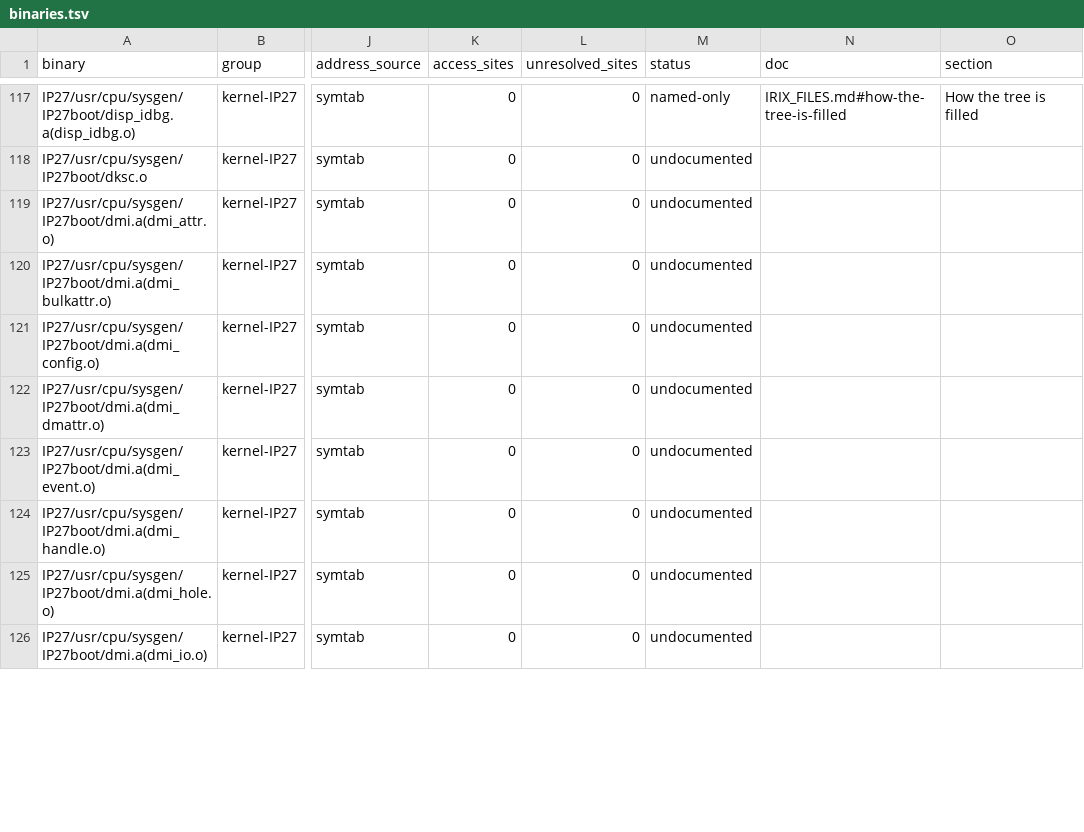
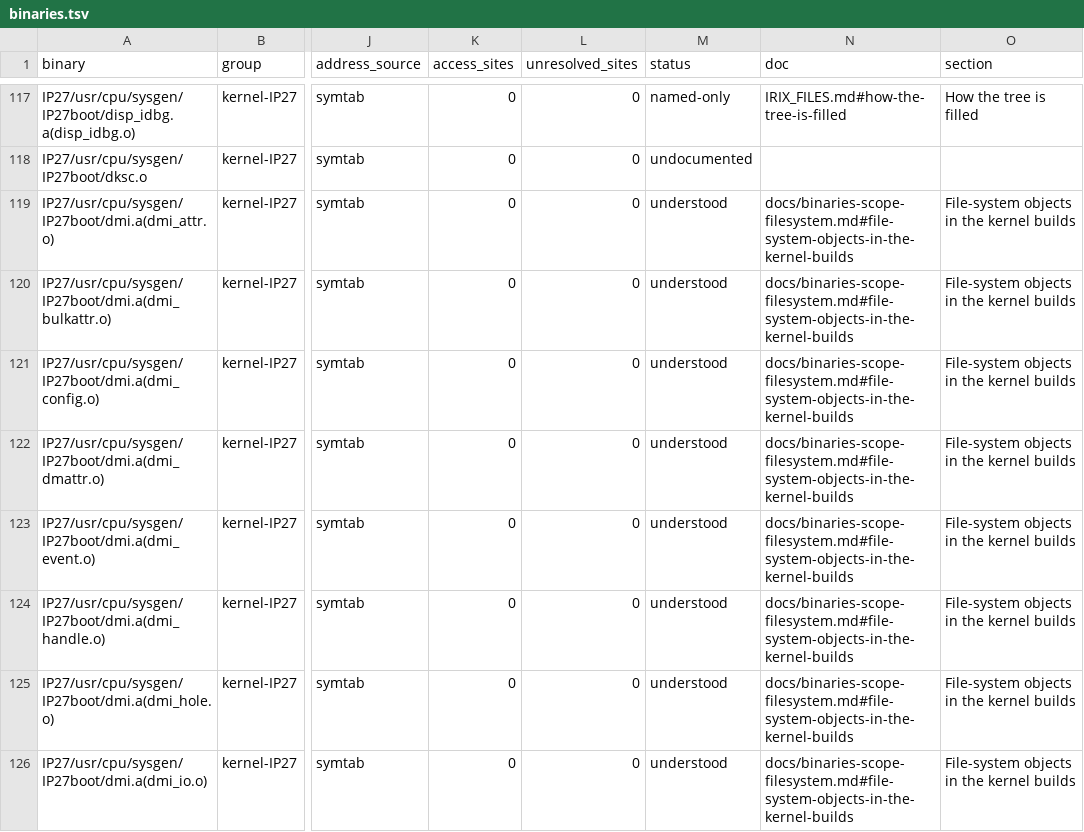
Before and after one commit to jamesbraid/chips, a TSV file: docs/inventory/binaries.tsv, drawn as a sheet; only a part is shown, gaps mark what is left out; the diff covers the shown part only; the diff names each change by its address in the sheet, - before the commit and + after, or states it on an @@ line.

Commit message:
docs: classify the file-system kernel objects as out of scope
Thirty-six shipped IP27 objects and archive members are file-system code:
access-control lists, autofs, cachefs, the Data Management API and their
debugger printers. The window scan finds no register access in any of
them, and scope rule 1 already removes their routines from the function
table. Each binary row now cites its own entry naming the routines it
holds and the rule that excludes them, so the binaries table credits them
instead of leaving them undocumented. Labels are inferred: the roles come
from routine names, sizes and the scan result, not from reading each body.

```diff
--- a/docs/inventory/binaries.tsv
+++ b/docs/inventory/binaries.tsv
-M119:M126 (status): undocumented
+M119:M126 (status): understood
-N119:N126 (doc): (empty)
+N119:N126 (doc): docs/binaries-scope-filesystem.md#file-system-objects-in-the-kernel-builds
-O119:O126 (section): (empty)
+O119:O126 (section): File-system objects in the kernel builds
```
Also changed, not shown: 84 edited cells elsewhere in this file, docs/inventory/summary.tsv, 3 other files.
